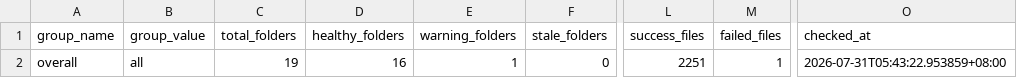
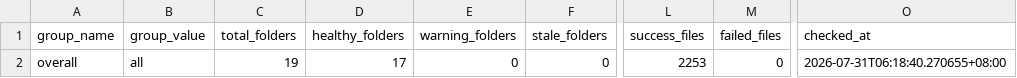
Before and after one commit to wenchiehlee-investment/Python-Actions.GoodInfo, a CSV file: data/upstream/goodinfo_download_health_summary.csv, drawn as a sheet; only a part is shown, gaps mark what is left out; the diff names each change by its address in the sheet, - before the commit and + after, or states it on an @@ line.

Commit message:
🔄 synced file(s) with wenchiehlee-investment/Python-Actions.GoodInfo

```diff
--- a/data/upstream/goodinfo_download_health_summary.csv
+++ b/data/upstream/goodinfo_download_health_summary.csv
-D2 (healthy_folders): 16
+D2 (healthy_folders): 17
-E2 (warning_folders): 1
+E2 (warning_folders): 0
-L2 (success_files): 2251
+L2 (success_files): 2253
-M2 (failed_files): 1
+M2 (failed_files): 0
-O2 (checked_at): 2026-07-31T05:43:22.953859+08:00
+O2 (checked_at): 2026-07-31T06:18:40.270655+08:00
```
